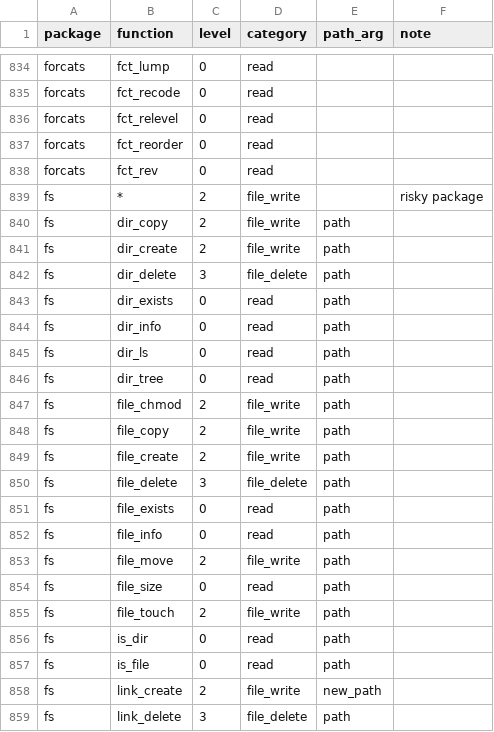
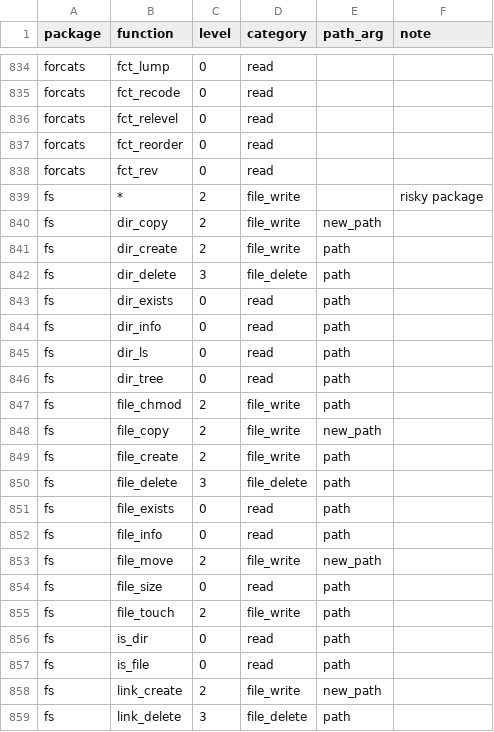
Before and after one commit to Broccolito/gptr, a CSV file: inst/extdata/risk-functions.csv, drawn as a sheet; only a part is shown, gaps mark what is left out.

```diff
--- a/inst/extdata/risk-functions.csv
+++ b/inst/extdata/risk-functions.csv
@@ -839,3 +839,3 @@
 "fs","*",2,"file_write","","risky package"
-"fs","dir_copy",2,"file_write","path",""
+"fs","dir_copy",2,"file_write","new_path",""
 "fs","dir_create",2,"file_write","path",""
@@ -847,3 +847,3 @@
 "fs","file_chmod",2,"file_write","path",""
-"fs","file_copy",2,"file_write","path",""
+"fs","file_copy",2,"file_write","new_path",""
 "fs","file_create",2,"file_write","path",""
@@ -852,3 +852,3 @@
 "fs","file_info",0,"read","path",""
-"fs","file_move",2,"file_write","path",""
+"fs","file_move",2,"file_write","new_path",""
 "fs","file_size",0,"read","path",""
```
